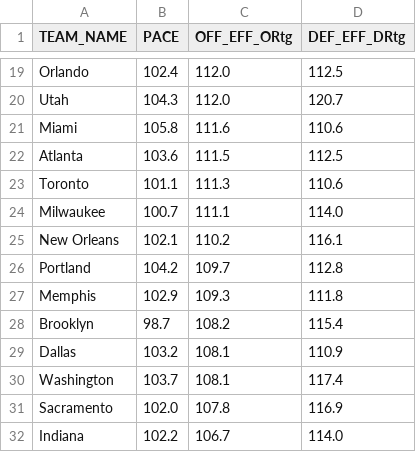
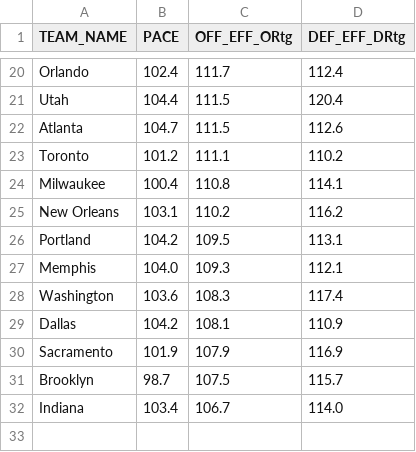
Before and after one commit to Daniel-CM327/NBA-Team-Efficiency, a CSV file: nba_team_efficiency.csv, drawn as a sheet; only a part is shown, gaps mark what is left out; removed rows and columns are numbered as before the commit, all else as after; the diff covers the shown part only; the diff names each change by its address in the sheet, - before the commit and + after, or states it on an @@ line.

```diff
--- a/nba_team_efficiency.csv
+++ b/nba_team_efficiency.csv
-C20 (OFF_EFF_ORtg): 112.0
+C20 (OFF_EFF_ORtg): 111.7
-D20 (DEF_EFF_DRtg): 112.5
+D20 (DEF_EFF_DRtg): 112.4
-B21 (PACE): 104.3
+B21 (PACE): 104.4
-C21 (OFF_EFF_ORtg): 112.0
+C21 (OFF_EFF_ORtg): 111.5
-D21 (DEF_EFF_DRtg): 120.7
+D21 (DEF_EFF_DRtg): 120.4
-row 21: Miami | 105.8 | 111.6 | 110.6
-B22 (PACE): 103.6
+B22 (PACE): 104.7
-D22 (DEF_EFF_DRtg): 112.5
+D22 (DEF_EFF_DRtg): 112.6
-B23 (PACE): 101.1
+B23 (PACE): 101.2
-C23 (OFF_EFF_ORtg): 111.3
+C23 (OFF_EFF_ORtg): 111.1
-D23 (DEF_EFF_DRtg): 110.6
+D23 (DEF_EFF_DRtg): 110.2
-B24 (PACE): 100.7
+B24 (PACE): 100.4
-C24 (OFF_EFF_ORtg): 111.1
+C24 (OFF_EFF_ORtg): 110.8
-D24 (DEF_EFF_DRtg): 114.0
+D24 (DEF_EFF_DRtg): 114.1
-B25 (PACE): 102.1
+B25 (PACE): 103.1
-D25 (DEF_EFF_DRtg): 116.1
+D25 (DEF_EFF_DRtg): 116.2
-C26 (OFF_EFF_ORtg): 109.7
+C26 (OFF_EFF_ORtg): 109.5
-D26 (DEF_EFF_DRtg): 112.8
+D26 (DEF_EFF_DRtg): 113.1
-B27 (PACE): 102.9
+B27 (PACE): 104.0
-D27 (DEF_EFF_DRtg): 111.8
+D27 (DEF_EFF_DRtg): 112.1
-row 28: Brooklyn | 98.7 | 108.2 | 115.4
+row 28: Washington | 103.6 | 108.3 | 117.4
-B29 (PACE): 103.2
+B29 (PACE): 104.2
-row 30: Washington | 103.7 | 108.1 | 117.4
-B30 (PACE): 102.0
+B30 (PACE): 101.9
-C30 (OFF_EFF_ORtg): 107.8
+C30 (OFF_EFF_ORtg): 107.9
+row 31: Brooklyn | 98.7 | 107.5 | 115.7
-B32 (PACE): 102.2
+B32 (PACE): 103.4
```
Also changed, not shown: 3 added rows, 2 removed rows and 27 edited cells elsewhere in this file.
